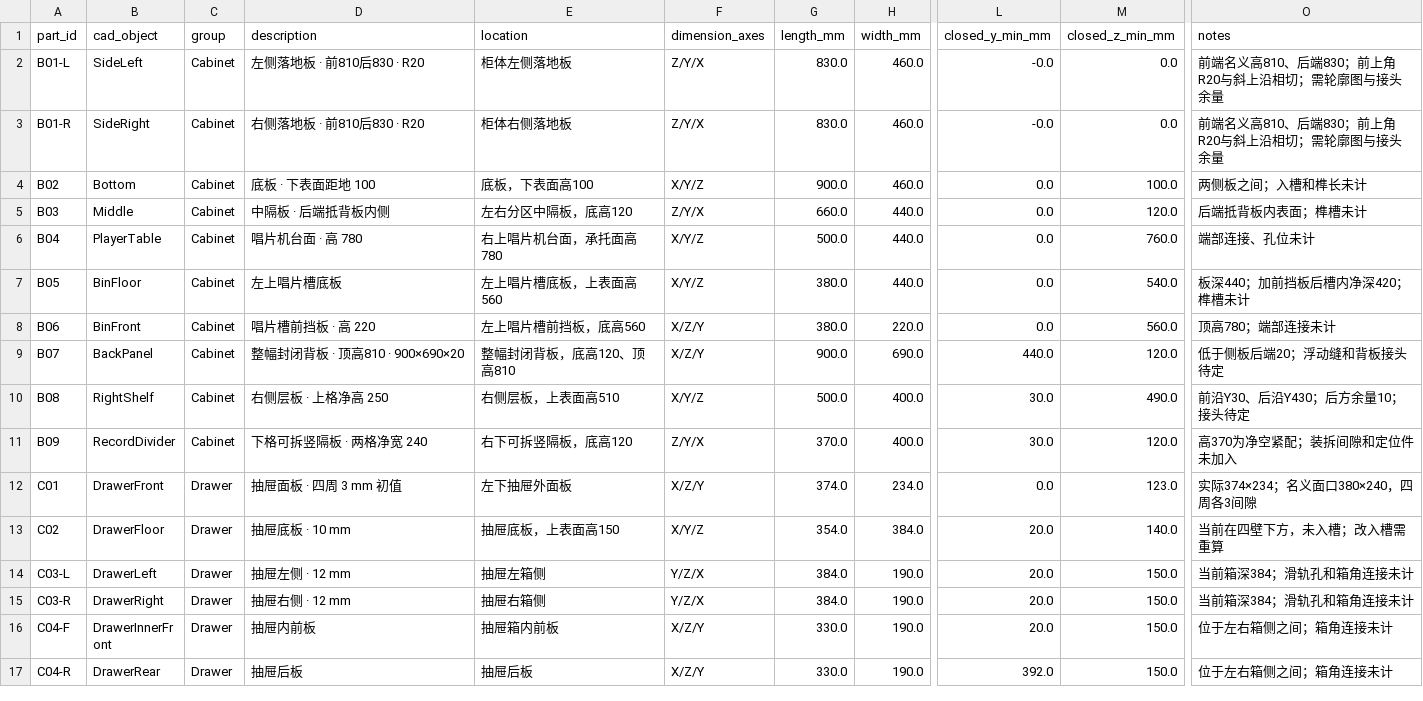
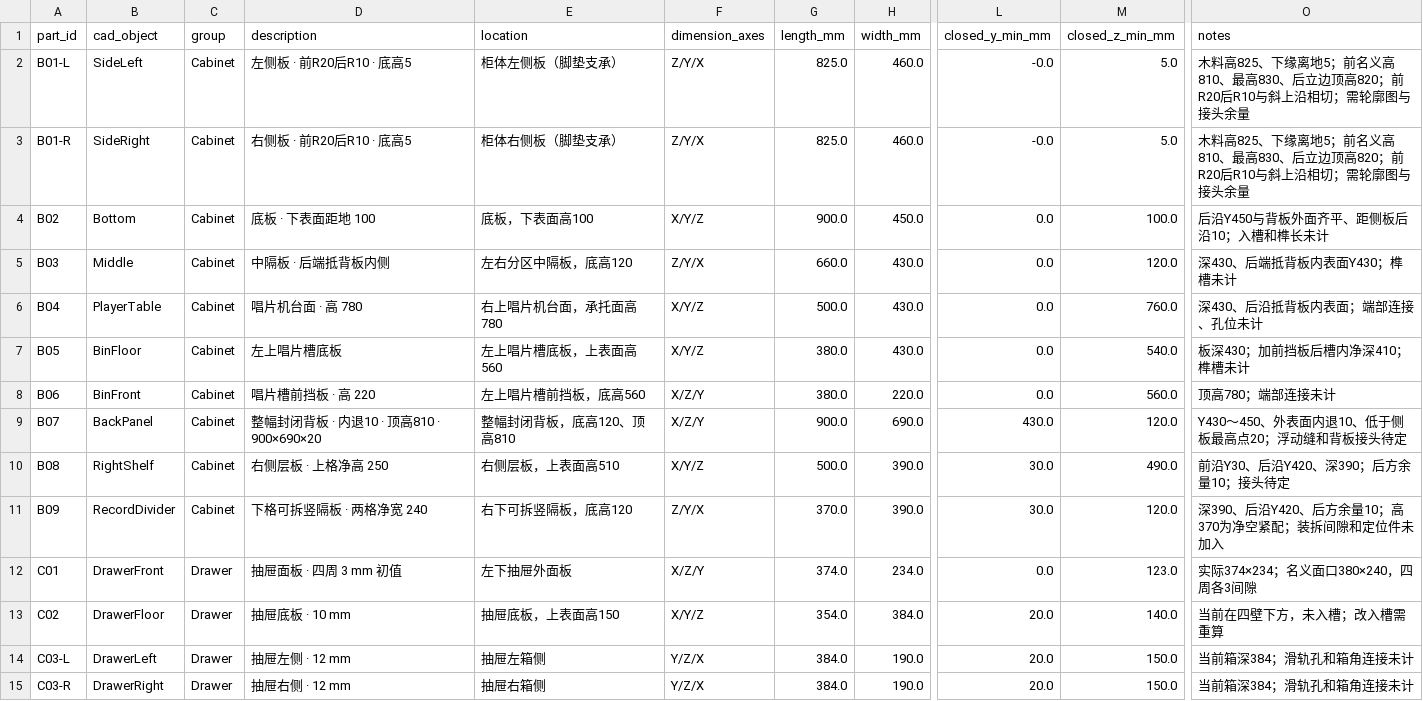
Before and after one commit to miclle/cabinet, a CSV file: cad/wood-parts.csv, drawn as a sheet; only a part is shown, gaps mark what is left out; the shorter side is filled out with more unchanged rows; the diff names each change by its address in the sheet, - before the commit and + after, or states it on an @@ line.

```diff
--- a/cad/wood-parts.csv
+++ b/cad/wood-parts.csv
-D2 (description): 左侧落地板 · 前810后830 · R20
+D2 (description): 左侧板 · 前R20后R10 · 底高5
-E2 (location): 柜体左侧落地板
+E2 (location): 柜体左侧板（脚垫支承）
-G2:G3 (length_mm): 830.0
+G2:G3 (length_mm): 825.0
-M2:M3 (closed_z_min_mm): 0.0
+M2:M3 (closed_z_min_mm): 5.0
-O2:O3 (notes): 前端名义高810、后端830；前上角R20与斜上沿…
+O2:O3 (notes): 木料高825、下缘离地5；前名义高810、最高830、后立边顶高820；前R20后R10与斜上沿…
-D3 (description): 右侧落地板 · 前810后830 · R20
+D3 (description): 右侧板 · 前R20后R10 · 底高5
-E3 (location): 柜体右侧落地板
+E3 (location): 柜体右侧板（脚垫支承）
-H4 (width_mm): 460.0
+H4 (width_mm): 450.0
-O4 (notes): 两侧板之间；入槽和榫长未计
+O4 (notes): 后沿Y450与背板外面齐平、距侧板后沿10；入槽和榫长未计
-H5:H7 (width_mm): 440.0
+H5:H7 (width_mm): 430.0
-O5 (notes): 后端抵背板内表面；榫槽未计
+O5 (notes): 深430、后端抵背板内表面Y430；榫槽未计
-O6 (notes): 端部连接、孔位未计
+O6 (notes): 深430、后沿抵背板内表面；端部连接、孔位未计
-O7 (notes): 板深440；加前挡板后槽内净深420；榫槽未计
+O7 (notes): 板深430；加前挡板后槽内净深410；榫槽未计
-D9 (description): 整幅封闭背板 · 顶高810 · 900×690×20
+D9 (description): 整幅封闭背板 · 内退10 · 顶高810 · 900×690×20
-L9 (closed_y_min_mm): 440.0
+L9 (closed_y_min_mm): 430.0
-O9 (notes): 低于侧板后端20；浮动缝和背板接头待定
+O9 (notes): Y430～450、外表面内退10、低于侧板最高点20；浮动缝和背板接头待定
-H10:H11 (width_mm): 400.0
+H10:H11 (width_mm): 390.0
-O10 (notes): 前沿Y30、后沿Y430；后方余量10；接头待定
+O10 (notes): 前沿Y30、后沿Y420、深390；后方余量10；接头待定
-O11 (notes): 高370为净空紧配；装拆间隙和定位件未加入
+O11 (notes): 深390、后沿Y420、后方余量10；高370为净空紧配；装拆间隙和定位件未加入
```
Also changed, not shown: 19 other files.
